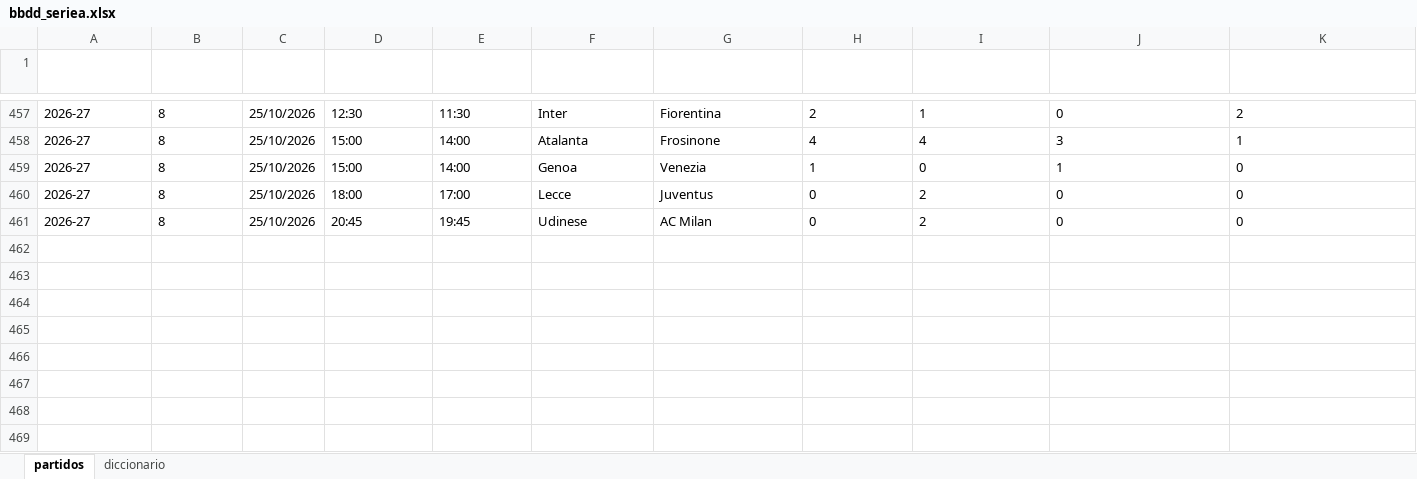
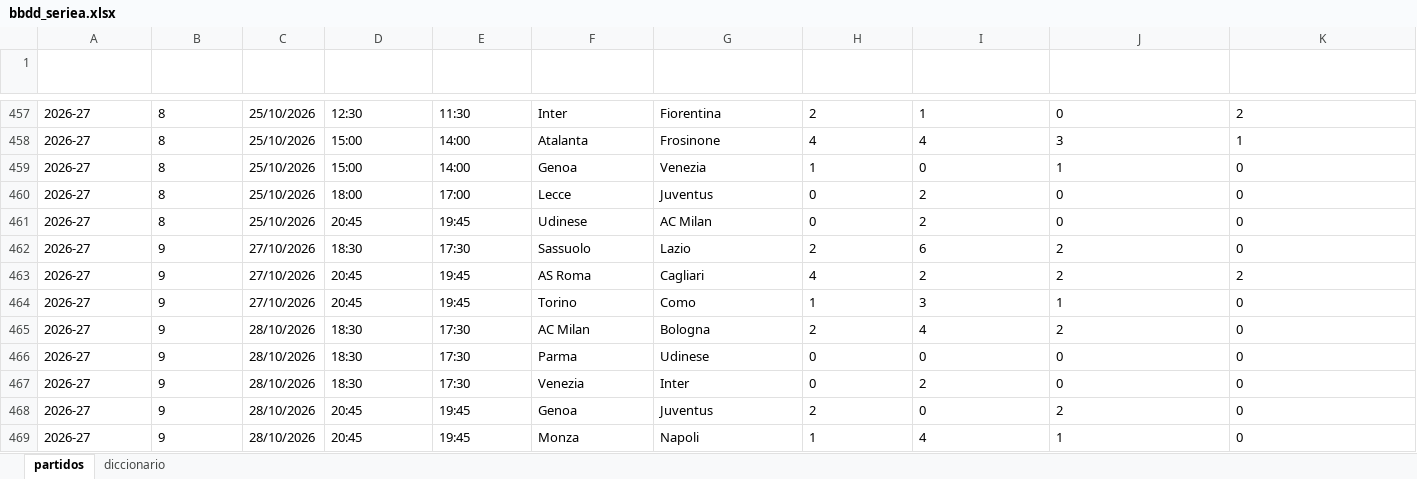
Before and after one commit to Erixfer98/laliga-modelo, an Excel workbook: datos/bbdd_seriea.xlsx, sheet partidos, drawn as a sheet; only a part is shown, gaps mark what is left out; values as stored, in another font and other column widths than the file's, no borders; rows hold the shown columns only; the diff names each change by its address in the sheet, - before the commit and + after, or states it on an @@ line.

```diff
--- a/datos/bbdd_seriea.xlsx (sheet partidos)
+++ b/datos/bbdd_seriea.xlsx (sheet partidos)
+row 462: 2026-27 | 9 | 27/10/2026 | 18:30 | 17:30 | Sassuolo | Lazio | 2 | 6 | 2 | 0
+row 463: 2026-27 | 9 | 27/10/2026 | 20:45 | 19:45 | AS Roma | Cagliari | 4 | 2 | 2 | 2
+row 464: 2026-27 | 9 | 27/10/2026 | 20:45 | 19:45 | Torino | Como | 1 | 3 | 1 | 0
+row 465: 2026-27 | 9 | 28/10/2026 | 18:30 | 17:30 | AC Milan | Bologna | 2 | 4 | 2 | 0
+row 466: 2026-27 | 9 | 28/10/2026 | 18:30 | 17:30 | Parma | Udinese | 0 | 0 | 0 | 0
+row 467: 2026-27 | 9 | 28/10/2026 | 18:30 | 17:30 | Venezia | Inter | 0 | 2 | 0 | 0
+row 468: 2026-27 | 9 | 28/10/2026 | 20:45 | 19:45 | Genoa | Juventus | 2 | 0 | 2 | 0
+row 469: 2026-27 | 9 | 28/10/2026 | 20:45 | 19:45 | Monza | Napoli | 1 | 4 | 1 | 0
```
Also changed, not shown: sheet diccionario, datos/bbdd_bundesliga.xlsx, datos/bbdd_champions.xlsx, 10 other files.
